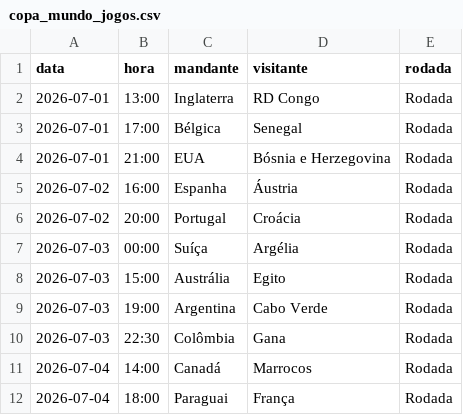
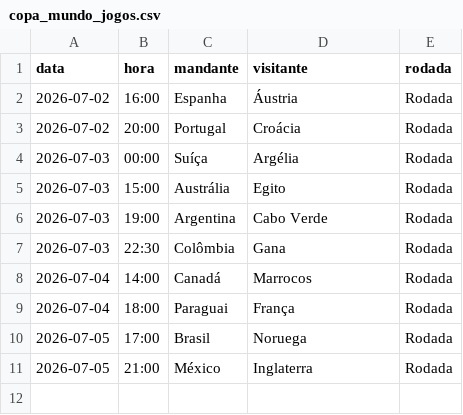
Before and after one commit to Decofb/probabilidades-fc, a CSV file: dados/copa_mundo_jogos.csv, drawn as a sheet.

```diff
--- a/dados/copa_mundo_jogos.csv
+++ b/dados/copa_mundo_jogos.csv
@@ -1,5 +1,2 @@
 data,hora,mandante,visitante,rodada
-2026-07-01,13:00,Inglaterra,RD Congo,Rodada
-2026-07-01,17:00,Bélgica,Senegal,Rodada
-2026-07-01,21:00,EUA,Bósnia e Herzegovina,Rodada
 2026-07-02,16:00,Espanha,Áustria,Rodada
@@ -12 +9,3 @@ data,hora,mandante,visitante,rodada
 2026-07-04,18:00,Paraguai,França,Rodada
+2026-07-05,17:00,Brasil,Noruega,Rodada
+2026-07-05,21:00,México,Inglaterra,Rodada
```
Also changed, not shown: dados/brasileirao_a_times.csv, dados/brasileirao_b_jogos.csv, 8 other files.
